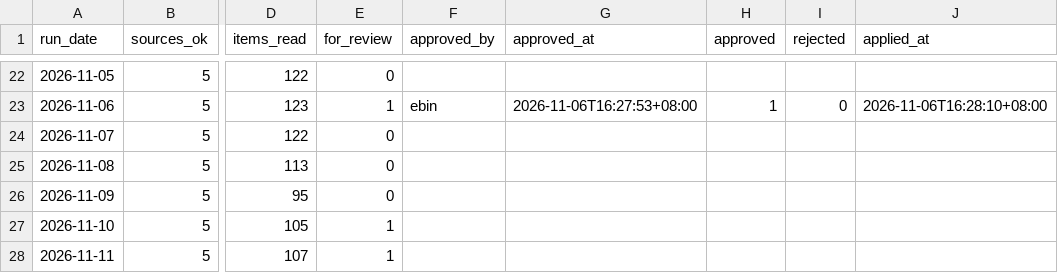
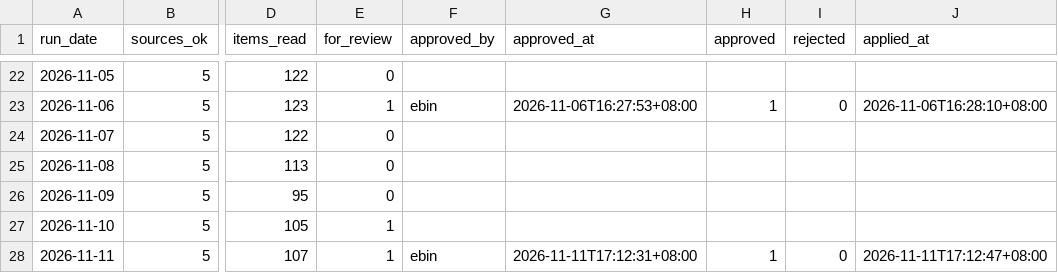
Before and after one commit to ssamuel635/eutility-savings, a CSV file: news-checks/runs.csv, drawn as a sheet; only a part is shown, gaps mark what is left out; the diff names each change by its address in the sheet, - before the commit and + after, or states it on an @@ line.

```diff
--- a/news-checks/runs.csv
+++ b/news-checks/runs.csv
-F28 (approved_by): (empty)
+F28 (approved_by): ebin
-G28 (approved_at): (empty)
+G28 (approved_at): 2026-11-11T17:12:31+08:00
-H28 (approved): (empty)
+H28 (approved): 1
-I28 (rejected): (empty)
+I28 (rejected): 0
-J28 (applied_at): (empty)
+J28 (applied_at): 2026-11-11T17:12:47+08:00
```
Also changed, not shown: 4 other files.
